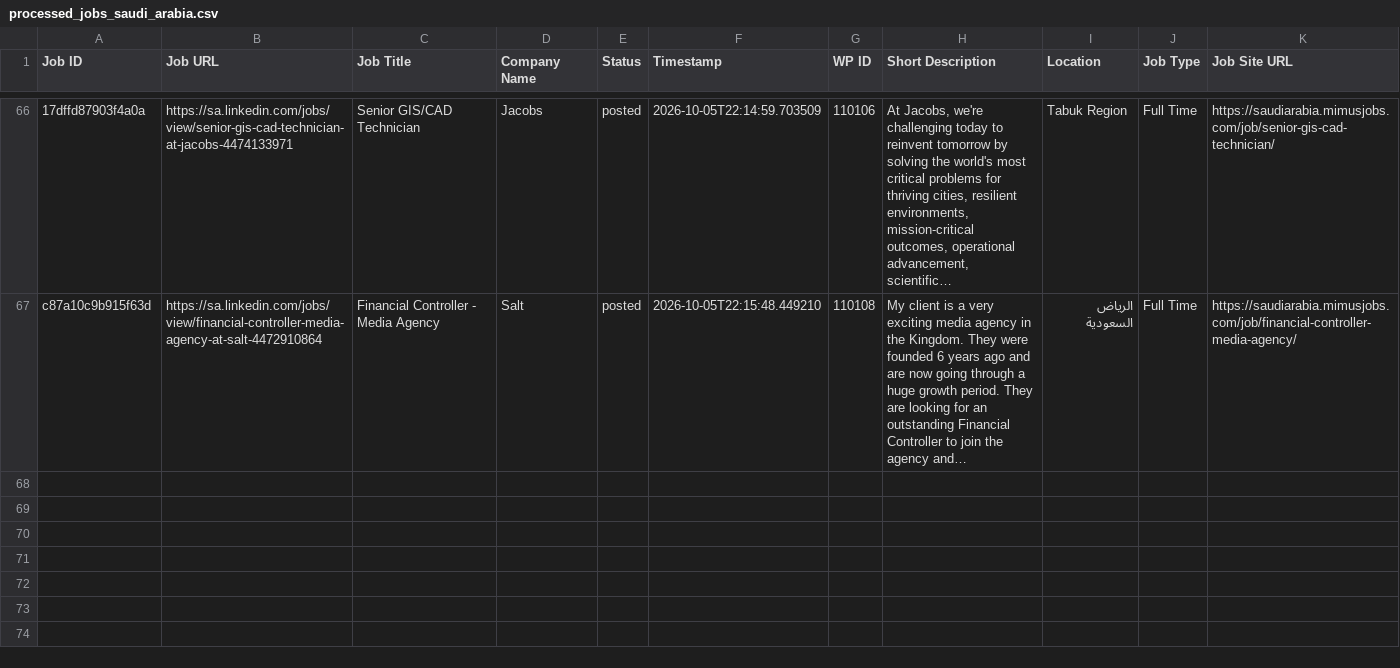
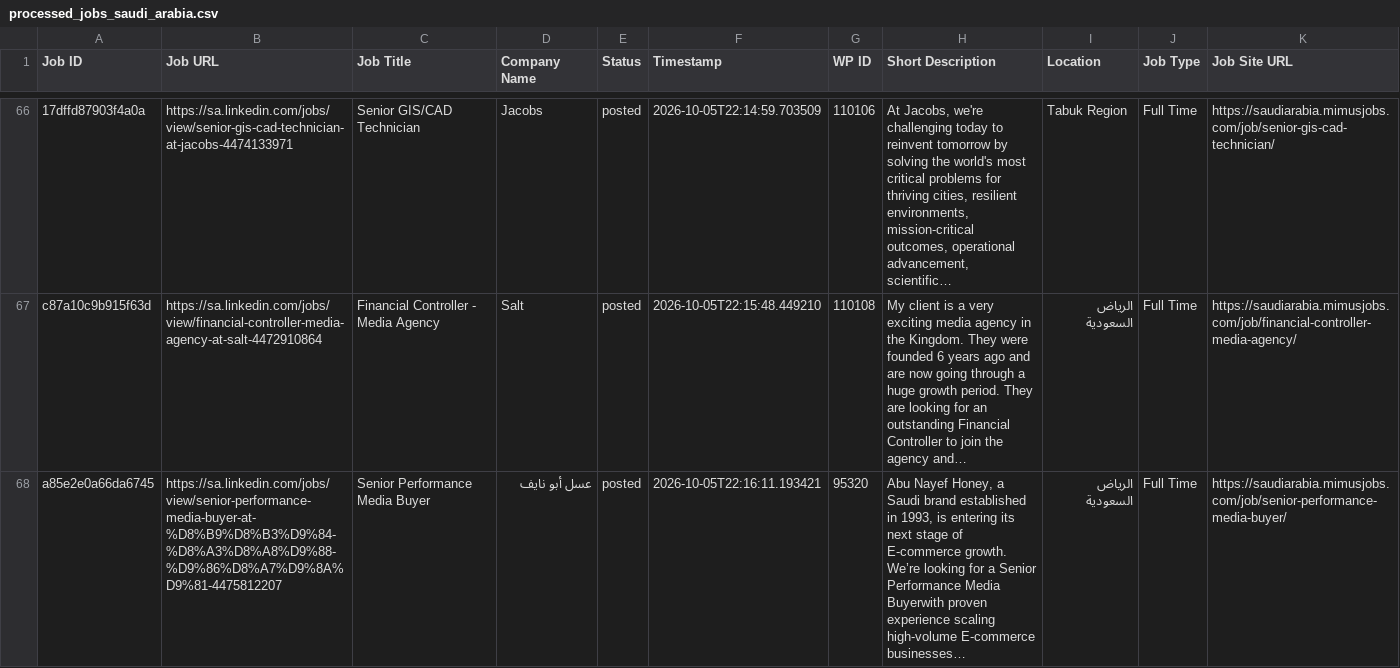
Before and after one commit to projectfetcher/salinkedin, a CSV file: processed_jobs_saudi_arabia.csv, drawn as a sheet; only a part is shown, gaps mark what is left out; the diff names each change by its address in the sheet, - before the commit and + after, or states it on an @@ line.

```diff
--- a/processed_jobs_saudi_arabia.csv
+++ b/processed_jobs_saudi_arabia.csv
+row 68: a85e2e0a66da6745 | https://sa.linkedin.com/jobs/view/senior-performance-media-buyer-at-%D8%B9%D8%B3%D9%84-%D8%A3%D8%A8%D9%88-%D9%86%D8%A7%D9%8A%D9%81-4475812207 | Senior Performance Media Buyer | عسل أبو نايف | posted | 2026-10-05T22:16:11.193421 | 95320 | Abu Nayef Honey, a Saudi brand established in 1993, is entering its next stage of E-commerce growth. We’re looking for a Senior Performance Media Buyerwith proven experience scaling high-volume E-commerce businesses… | الرياض السعودية | Full Time | https://saudiarabia.mimusjobs.com/job/senior-performance-media-buyer/
```
